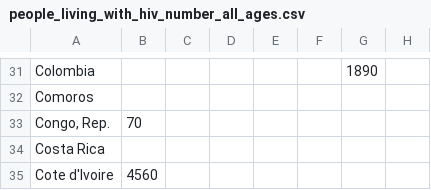
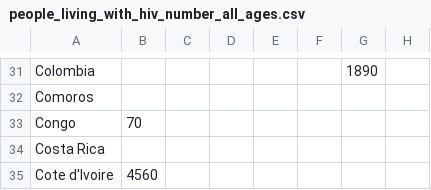
Before and after one commit to michalloska/DataExploration_Project, a CSV file: datasets/people_living_with_hiv_number_all_ages.csv, drawn as a sheet; only a part is shown, gaps mark what is left out; the diff names each change by its address in the sheet, - before the commit and + after, or states it on an @@ line.

Commit message:
Refactor - added UnifyDatasets module and separated Correlation Calculation (not working yet)

```diff
--- a/datasets/people_living_with_hiv_number_all_ages.csv
+++ b/datasets/people_living_with_hiv_number_all_ages.csv
-A33: Congo, Rep.
+A33: Congo
```
Also changed, not shown: 4 other files.
